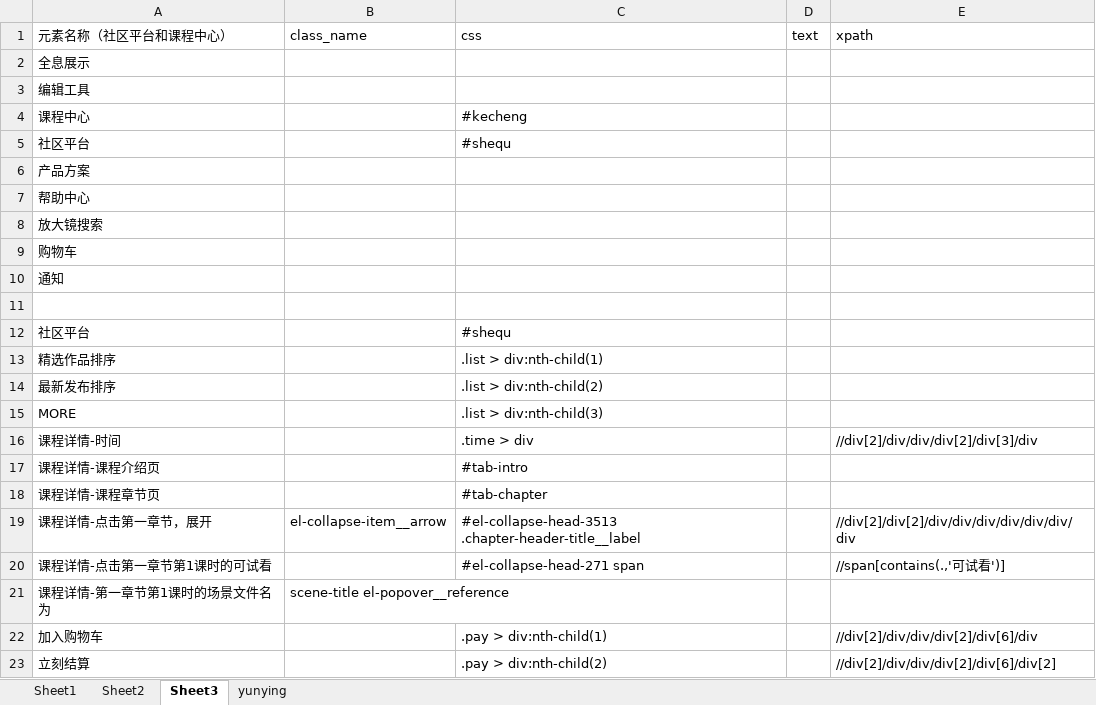
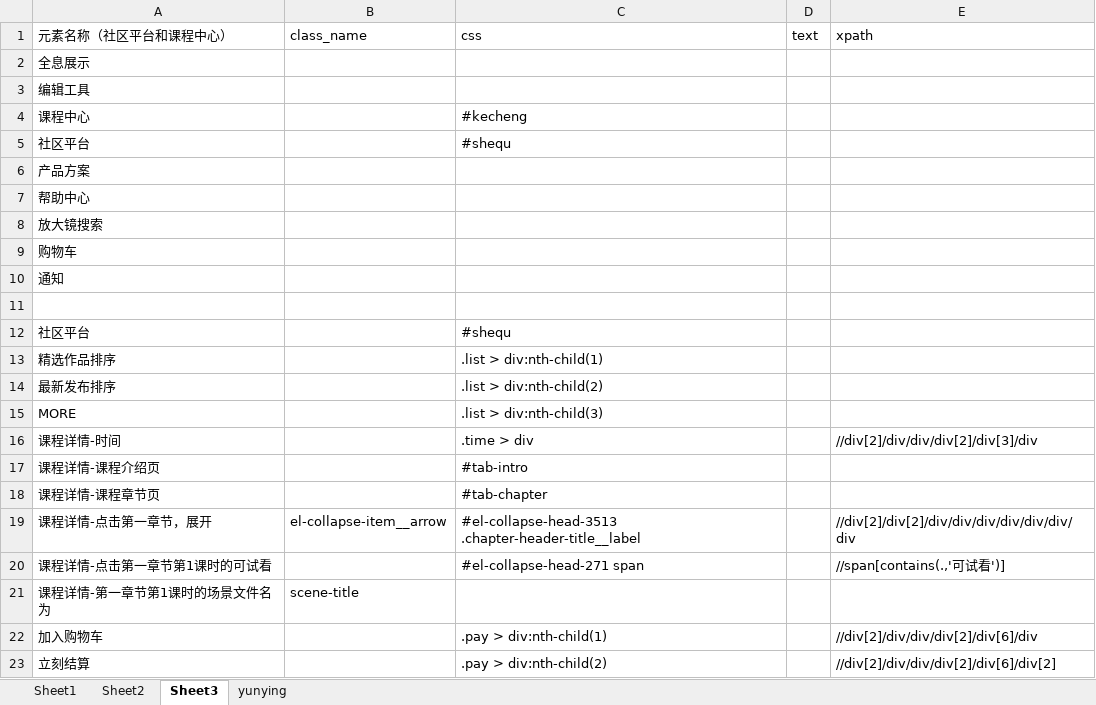
Before and after one commit to zyjpy/zhuqueAutomation, an Excel workbook: cases/case.xlsx, sheet Sheet3, drawn as a sheet; values as stored, in another font and other column widths than the file's, no borders; the diff names each change by its address in the sheet, - before the commit and + after, or states it on an @@ line.

```diff
--- a/cases/case.xlsx (sheet Sheet3)
+++ b/cases/case.xlsx (sheet Sheet3)
-B21 (class_name): scene-title el-popover__reference
+B21 (class_name): scene-title
```
Also changed, not shown: sheet Sheet2, sheet Sheet1, sheet yunying, 19 other files.
